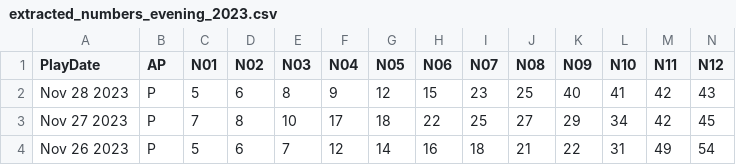
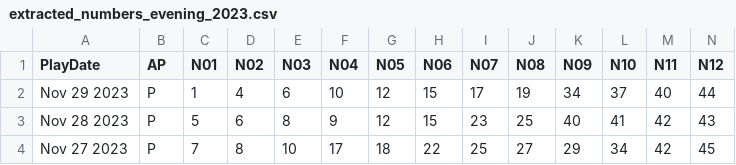
Before and after one commit to Snowdenstyll/keno, a CSV file: data/scraping/extracted_numbers_evening_2023.csv, drawn as a sheet; only a part is shown; the shorter side is filled out with more unchanged rows; rows hold the shown columns only; the diff names each change by its address in the sheet, - before the commit and + after, or states it on an @@ line.

```diff
--- a/data/scraping/extracted_numbers_evening_2023.csv
+++ b/data/scraping/extracted_numbers_evening_2023.csv
+row 2: Nov 29 2023 | P | 1 | 4 | 6 | 10 | 12 | 15 | 17 | 19 | 34 | 37 | 40 | 44
```
Also changed, not shown: data/formatted/2023.csv, data/scraping/extracted_numbers_midday_2023.csv, 5 other files.
